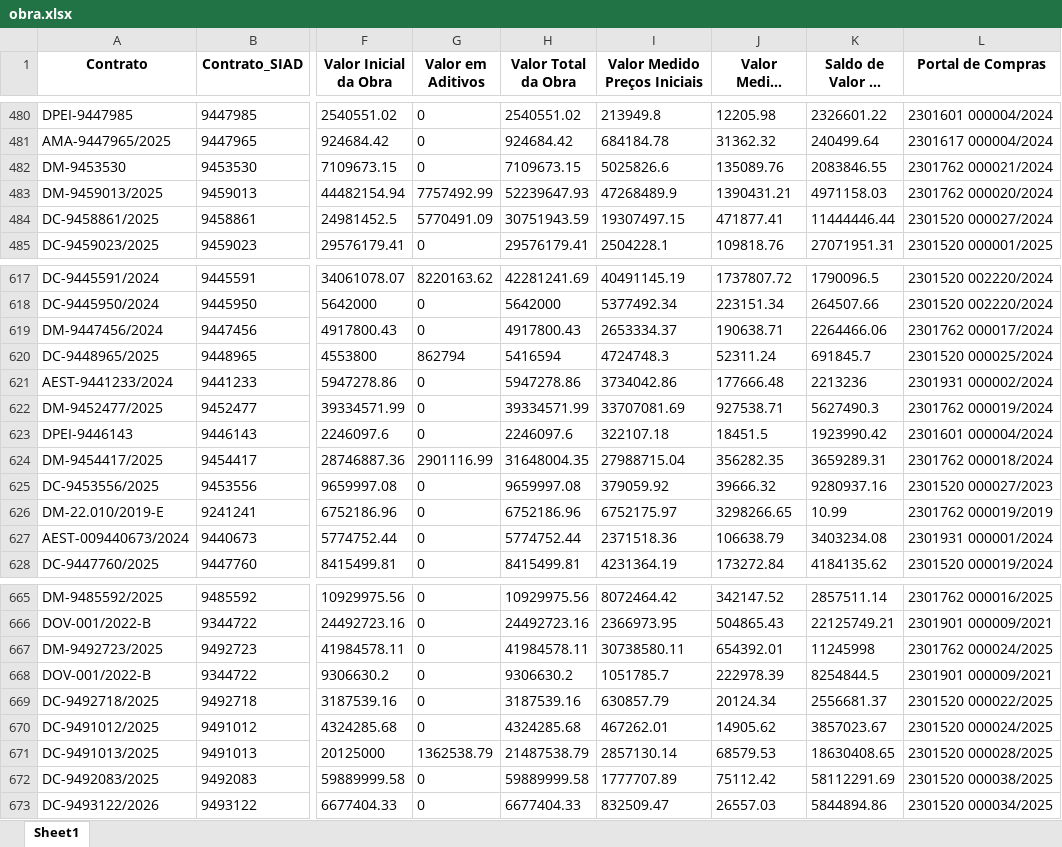
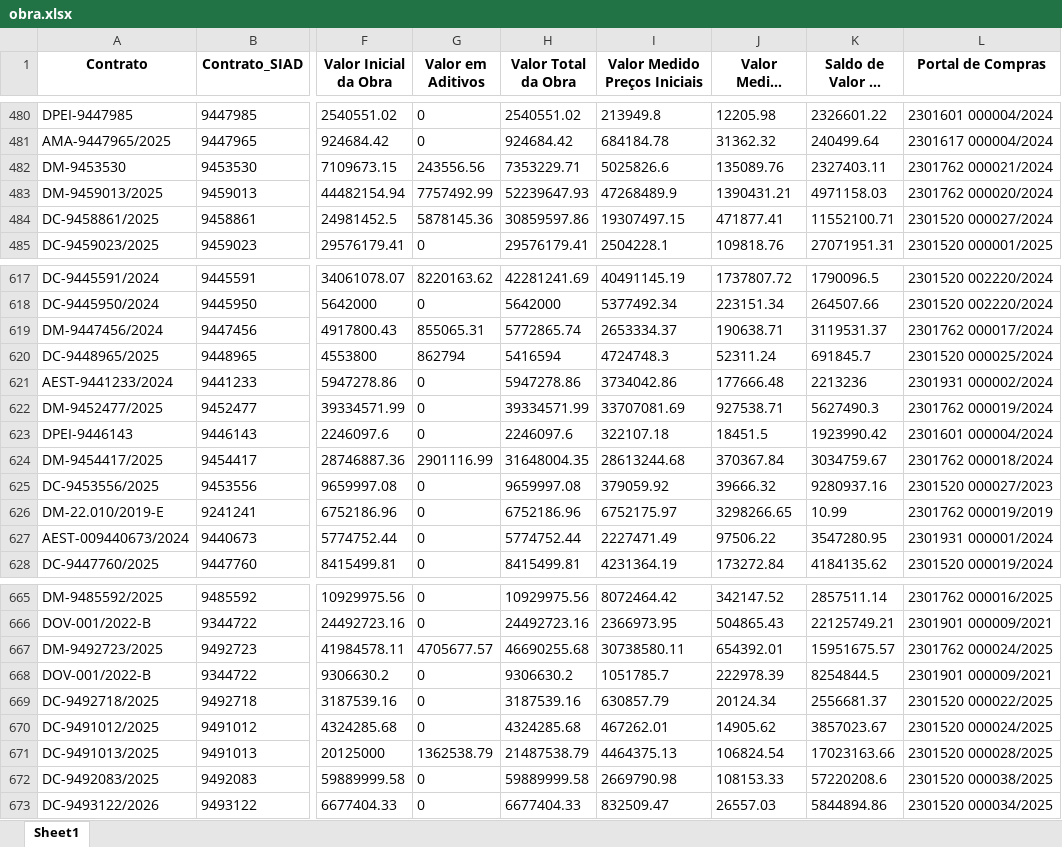
Before and after one commit to transparencia-mg/obras, an Excel workbook: upload/obra.xlsx, sheet Sheet1, drawn as a sheet; only a part is shown, gaps mark what is left out; long unchanged cells end in …; values as stored, in another font and other column widths than the file's, no borders; the diff covers the shown part only; the diff names each change by its address in the sheet, - before the commit and + after, or states it on an @@ line.

```diff
--- a/upload/obra.xlsx (sheet Sheet1)
+++ b/upload/obra.xlsx (sheet Sheet1)
-G482 (Valor em Aditivos): 0
+G482 (Valor em Aditivos): 243556.56
-H482 (Valor Total da Obra): 7109673.15
+H482 (Valor Total da Obra): 7353229.71
-K482 (Saldo de Valor da Obra): 2083846.55
+K482 (Saldo de Valor da Obra): 2327403.11
-G484 (Valor em Aditivos): 5770491.09
+G484 (Valor em Aditivos): 5878145.36
-H484 (Valor Total da Obra): 30751943.59
+H484 (Valor Total da Obra): 30859597.86
-K484 (Saldo de Valor da Obra): 11444446.44
+K484 (Saldo de Valor da Obra): 11552100.71
-G619 (Valor em Aditivos): 0
+G619 (Valor em Aditivos): 855065.31
-H619 (Valor Total da Obra): 4917800.43
+H619 (Valor Total da Obra): 5772865.74
-K619 (Saldo de Valor da Obra): 2264466.06
+K619 (Saldo de Valor da Obra): 3119531.37
-I624 (Valor Medido Preços Iniciais): 27988715.04
+I624 (Valor Medido Preços Iniciais): 28613244.68
-J624 (Valor Medido Reajuste): 356282.35
+J624 (Valor Medido Reajuste): 370367.84
-K624 (Saldo de Valor da Obra): 3659289.31
+K624 (Saldo de Valor da Obra): 3034759.67
-I627 (Valor Medido Preços Iniciais): 2371518.36
+I627 (Valor Medido Preços Iniciais): 2227471.49
-J627 (Valor Medido Reajuste): 106638.79
+J627 (Valor Medido Reajuste): 97506.22
-K627 (Saldo de Valor da Obra): 3403234.08
+K627 (Saldo de Valor da Obra): 3547280.95
-G667 (Valor em Aditivos): 0
+G667 (Valor em Aditivos): 4705677.57
-H667 (Valor Total da Obra): 41984578.11
+H667 (Valor Total da Obra): 46690255.68
-K667 (Saldo de Valor da Obra): 11245998
+K667 (Saldo de Valor da Obra): 15951675.57
-I671 (Valor Medido Preços Iniciais): 2857130.14
+I671 (Valor Medido Preços Iniciais): 4464375.13
-J671 (Valor Medido Reajuste): 68579.53
+J671 (Valor Medido Reajuste): 106824.54
-K671 (Saldo de Valor da Obra): 18630408.65
+K671 (Saldo de Valor da Obra): 17023163.66
-I672 (Valor Medido Preços Iniciais): 1777707.89
+I672 (Valor Medido Preços Iniciais): 2669790.98
-J672 (Valor Medido Reajuste): 75112.42
+J672 (Valor Medido Reajuste): 108153.33
-K672 (Saldo de Valor da Obra): 58112291.69
+K672 (Saldo de Valor da Obra): 57220208.6
```
Also changed, not shown: 21 edited cells elsewhere in this sheet, upload/contratos.xlsx, upload/contratos_siad.xlsx, 6 other files.
